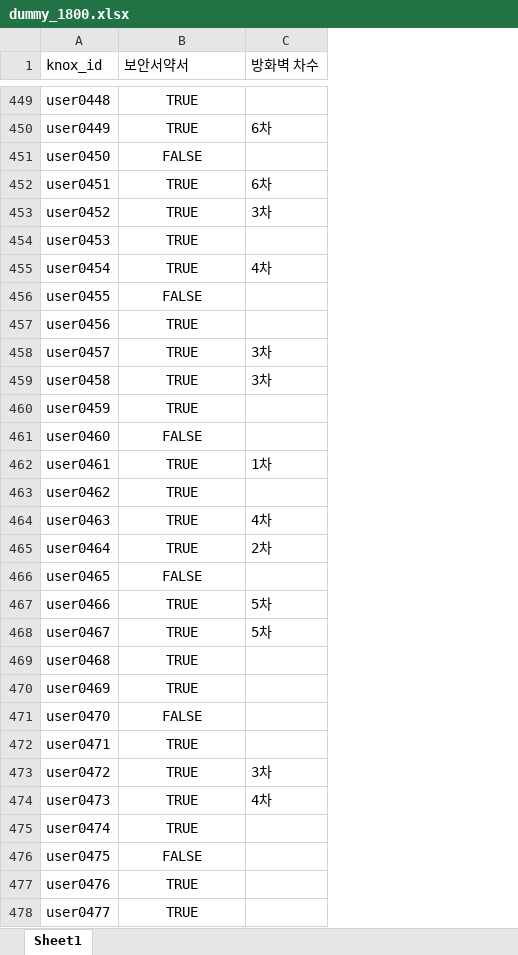
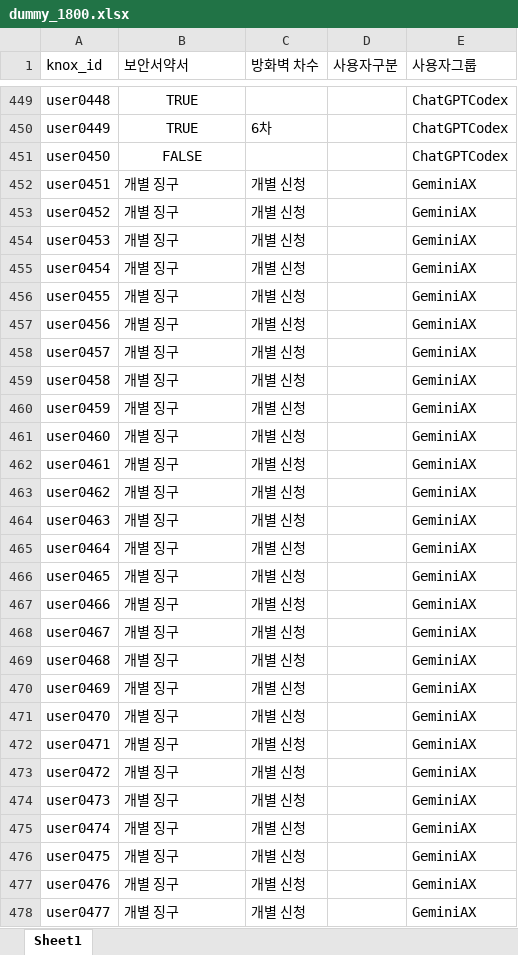
Before and after one commit to invicr/lookup-recipients, an Excel workbook: dummy_1800.xlsx, sheet Sheet1, drawn as a sheet; only a part is shown, gaps mark what is left out; values as stored, in another font and other column widths than the file's, no borders; the diff covers the shown part only; the diff names each change by its address in the sheet, - before the commit and + after, or states it on an @@ line.

Commit message:
Add user group support to lookup data and UI

```diff
--- a/dummy_1800.xlsx (sheet Sheet1)
+++ b/dummy_1800.xlsx (sheet Sheet1)
+column D (사용자구분), empty
+column E (사용자그룹), rows 449-478: ChatGPTCodex | ChatGPTCodex | ChatGPTCodex | GeminiAX | GeminiAX | GeminiAX | GeminiAX | GeminiAX | GeminiAX | GeminiAX | GeminiAX | GeminiAX | GeminiAX | GeminiAX | GeminiAX | GeminiAX | GeminiAX | GeminiAX | GeminiAX | GeminiAX | GeminiAX | GeminiAX | GeminiAX | GeminiAX | GeminiAX | GeminiAX | GeminiAX | GeminiAX | GeminiAX | GeminiAX
-B452:B455 (보안서약서): TRUE
+B452:B455 (보안서약서): 개별 징구
-B452:B478 alignment: center
+B452:B478 alignment: left
-C452 (방화벽 차수): 6차
+C452 (방화벽 차수): 개별 신청
-C453 (방화벽 차수): 3차
+C453 (방화벽 차수): 개별 신청
-C454 (방화벽 차수): (empty)
+C454 (방화벽 차수): 개별 신청
-C455 (방화벽 차수): 4차
+C455 (방화벽 차수): 개별 신청
-B456 (보안서약서): FALSE
+B456 (보안서약서): 개별 징구
-C456:C457 (방화벽 차수): (empty)
+C456:C457 (방화벽 차수): 개별 신청
-B457:B460 (보안서약서): TRUE
+B457:B460 (보안서약서): 개별 징구
-C458:C459 (방화벽 차수): 3차
+C458:C459 (방화벽 차수): 개별 신청
-C460:C461 (방화벽 차수): (empty)
+C460:C461 (방화벽 차수): 개별 신청
-B461 (보안서약서): FALSE
+B461 (보안서약서): 개별 징구
-B462:B465 (보안서약서): TRUE
+B462:B465 (보안서약서): 개별 징구
-C462 (방화벽 차수): 1차
+C462 (방화벽 차수): 개별 신청
-C463 (방화벽 차수): (empty)
+C463 (방화벽 차수): 개별 신청
-C464 (방화벽 차수): 4차
+C464 (방화벽 차수): 개별 신청
-C465 (방화벽 차수): 2차
+C465 (방화벽 차수): 개별 신청
-B466 (보안서약서): FALSE
+B466 (보안서약서): 개별 징구
-C466 (방화벽 차수): (empty)
+C466 (방화벽 차수): 개별 신청
-B467:B470 (보안서약서): TRUE
+B467:B470 (보안서약서): 개별 징구
-C467:C468 (방화벽 차수): 5차
+C467:C468 (방화벽 차수): 개별 신청
-C469:C472 (방화벽 차수): (empty)
+C469:C472 (방화벽 차수): 개별 신청
-B471 (보안서약서): FALSE
+B471 (보안서약서): 개별 징구
-B472:B475 (보안서약서): TRUE
+B472:B475 (보안서약서): 개별 징구
-C473 (방화벽 차수): 3차
+C473 (방화벽 차수): 개별 신청
-C474 (방화벽 차수): 4차
+C474 (방화벽 차수): 개별 신청
-C475:C478 (방화벽 차수): (empty)
+C475:C478 (방화벽 차수): 개별 신청
-B476 (보안서약서): FALSE
+B476 (보안서약서): 개별 징구
-B477:B478 (보안서약서): TRUE
+B477:B478 (보안서약서): 개별 징구
```
Also changed, not shown: 846 edited cells and cell formats elsewhere in this sheet, 2 other files.
